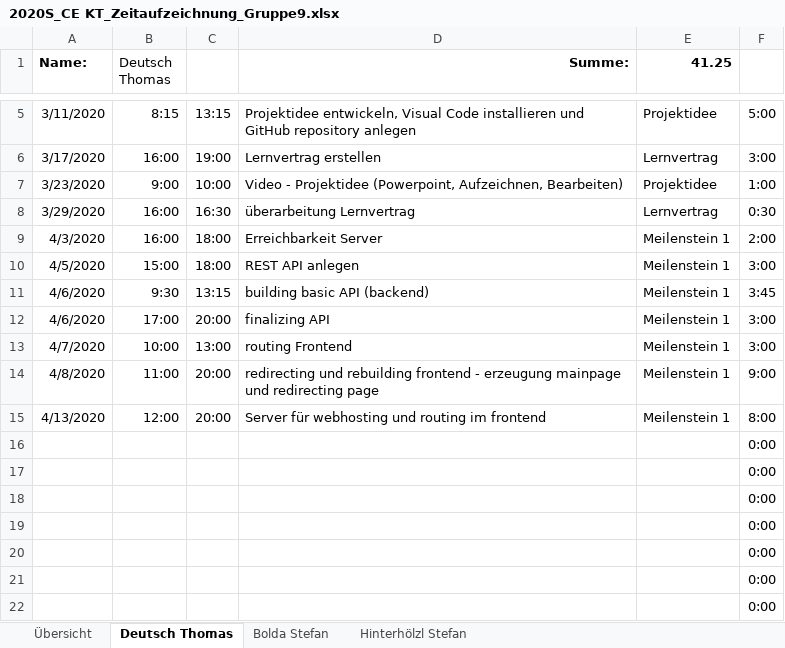
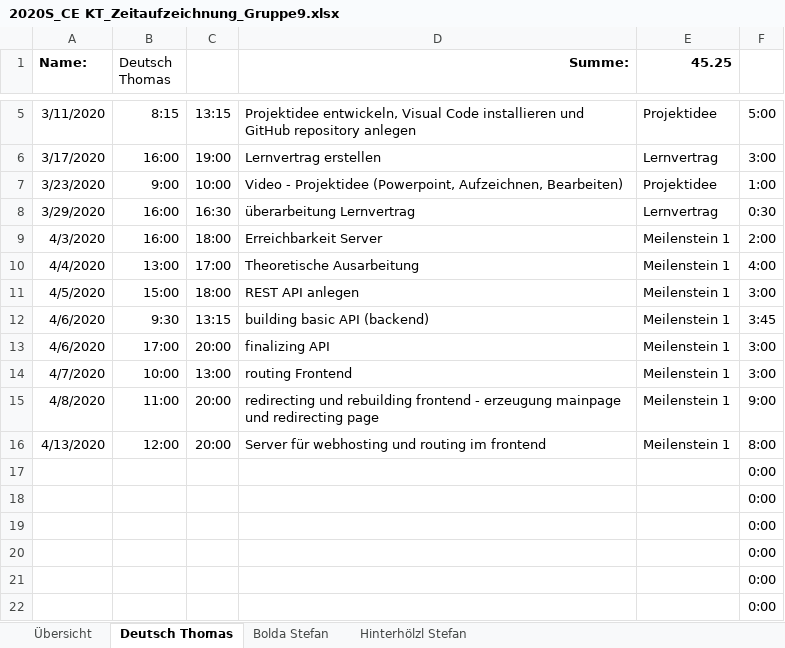
Before and after one commit to deutho/CEKT-Web, an Excel workbook: administratives/2020S_CE KT_Zeitaufzeichnung_Gruppe9.xlsx, sheet Deutsch Thomas, drawn as a sheet; only a part is shown, gaps mark what is left out; values as stored, in another font and other column widths than the file's, no borders; table styles not drawn; removed rows and columns are numbered as before the commit, all else as after; the diff names each change by its address in the sheet, - before the commit and + after, or states it on an @@ line.

```diff
--- a/administratives/2020S_CE KT_Zeitaufzeichnung_Gruppe9.xlsx (sheet Deutsch Thomas)
+++ b/administratives/2020S_CE KT_Zeitaufzeichnung_Gruppe9.xlsx (sheet Deutsch Thomas)
-E1: 41.25
+E1: 45.25
+row 10: 4/4/2020 | 13:00 | 17:00 | Theoretische Ausarbeitung | Meilenstein 1 | 4:00
-row 16:  |  |  |  |  | 0:00
```
Also changed, not shown: sheet Bolda Stefan, sheet Übersicht, sheet Hinterhölzl Stefan, formulas that keep their value, hidden cells.
